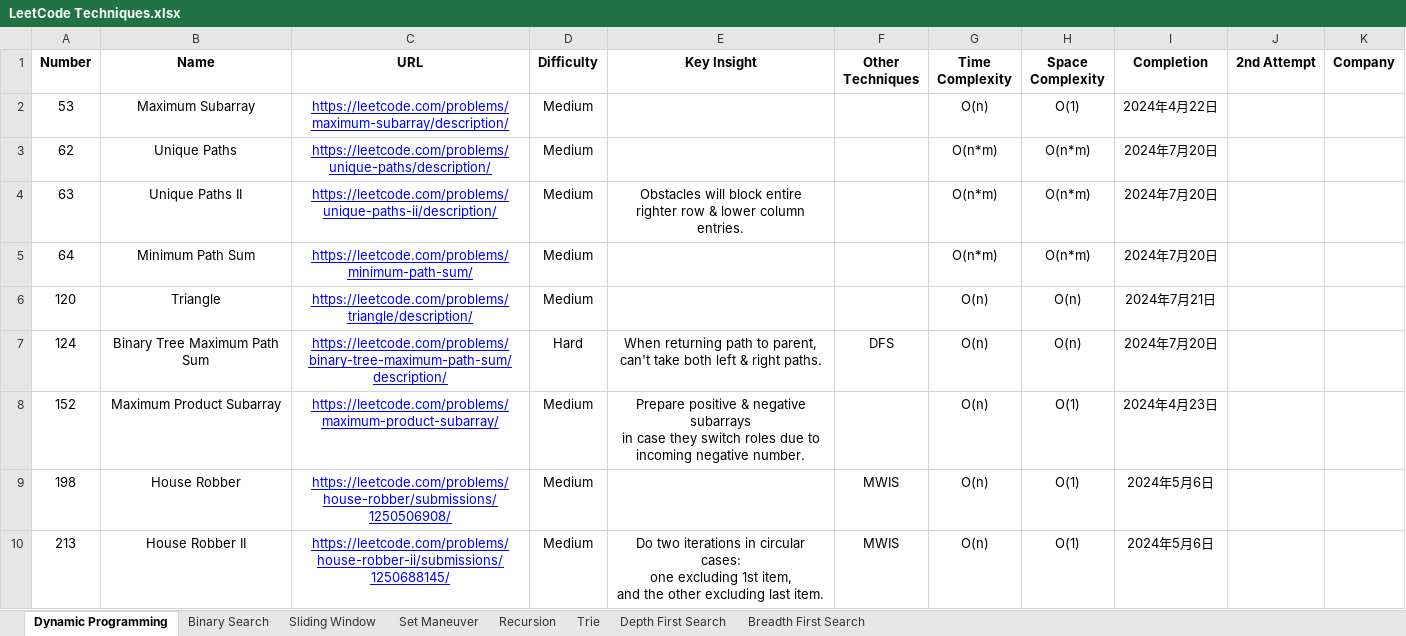
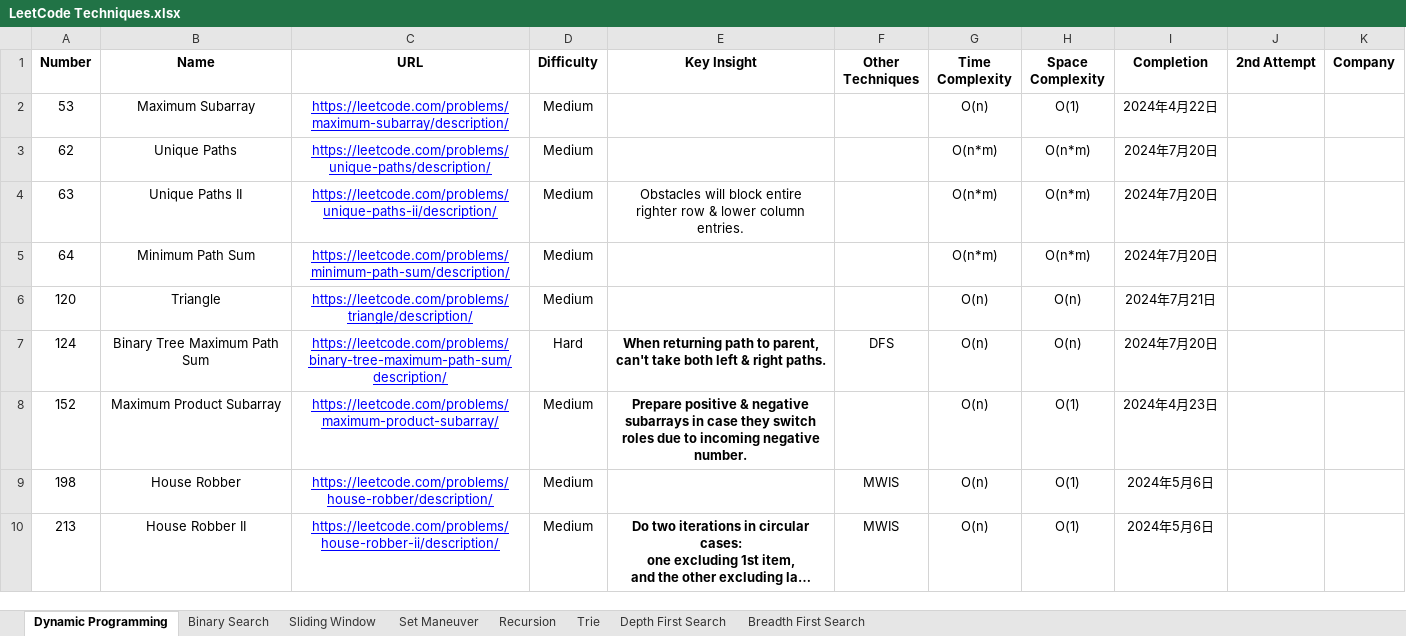
Before and after one commit to StarsExpress/LeetCode-Repository, an Excel workbook: LeetCode Techniques.xlsx, sheet Dynamic Programming, drawn as a sheet; only a part is shown; long unchanged cells end in …; values as stored, in another font and other column widths than the file's, no borders; conditional formats not drawn; the diff covers the shown part only; the diff names each change by its address in the sheet, - before the commit and + after, or states it on an @@ line.

```diff
--- a/LeetCode Techniques.xlsx (sheet Dynamic Programming)
+++ b/LeetCode Techniques.xlsx (sheet Dynamic Programming)
-C5 (URL): https://leetcode.com/problems/minimum-path-sum/
+C5 (URL): https://leetcode.com/problems/minimum-path-sum/description/
-E7:E8 bold: off
+E7:E8 bold: on
-E8 (Key Insight): …negative number.
+E8 (Key Insight): …negative number.
-C9 (URL): https://leetcode.com/problems/house-robber/submissions/1250506908/
+C9 (URL): https://leetcode.com/problems/house-robber/description/
-C10 (URL): https://leetcode.com/problems/house-robber-ii/submissions/1250688145/
+C10 (URL): https://leetcode.com/problems/house-robber-ii/description/
-E10 bold: off
+E10 bold: on
```
Also changed, not shown: 5 added rows and cell formats elsewhere in this sheet, 7 other files.
